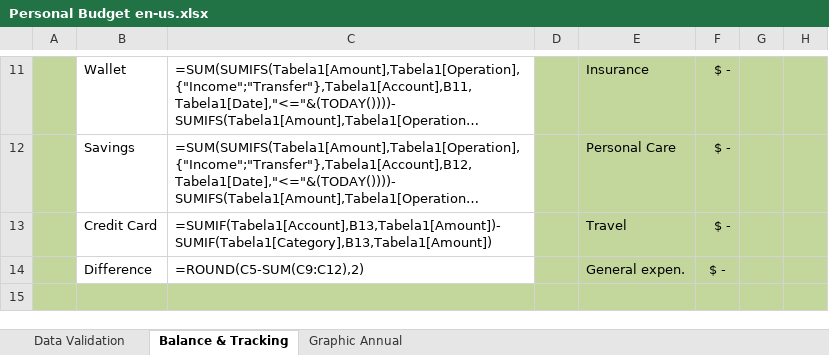
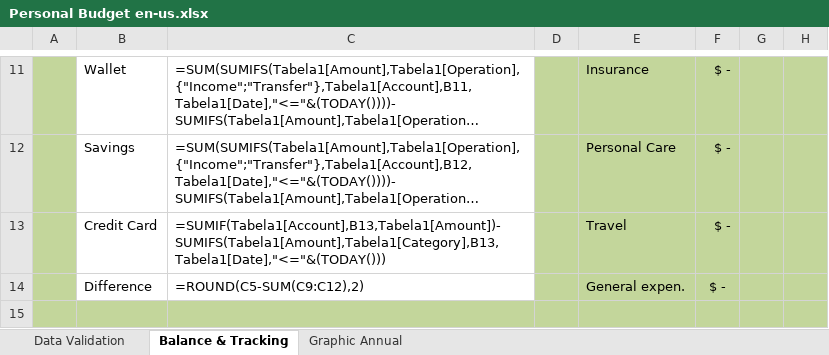
Before and after one commit to RobisonTorres/Personal_Finance, an Excel workbook: Personal Budget en-us.xlsx, sheet Balance & Tracking, drawn as a sheet; only a part is shown, gaps mark what is left out; long unchanged cells end in …; values as stored, in another font and other column widths than the file's, no borders; formulas are shown in place of their values; charts and pictures and conditional formats and table styles not drawn; the diff names each change by its address in the sheet, - before the commit and + after, or states it on an @@ line.

```diff
--- a/Personal Budget en-us.xlsx (sheet Balance & Tracking)
+++ b/Personal Budget en-us.xlsx (sheet Balance & Tracking)
-C13: =SUMIF(Tabela1[Account],B13,Tabela1[Amount])-SUMIF(Tabela1[Category],B13,Tabela1[Amount])
+C13: =SUMIF(Tabela1[Account],B13,Tabela1[Amount])-SUMIFS(Tabela1[Amount],Tabela1[Category],B13,Tabela1[Date],"<="&(TODAY()))
```
Also changed, not shown: Personal Budget pt-br.xlsx.
